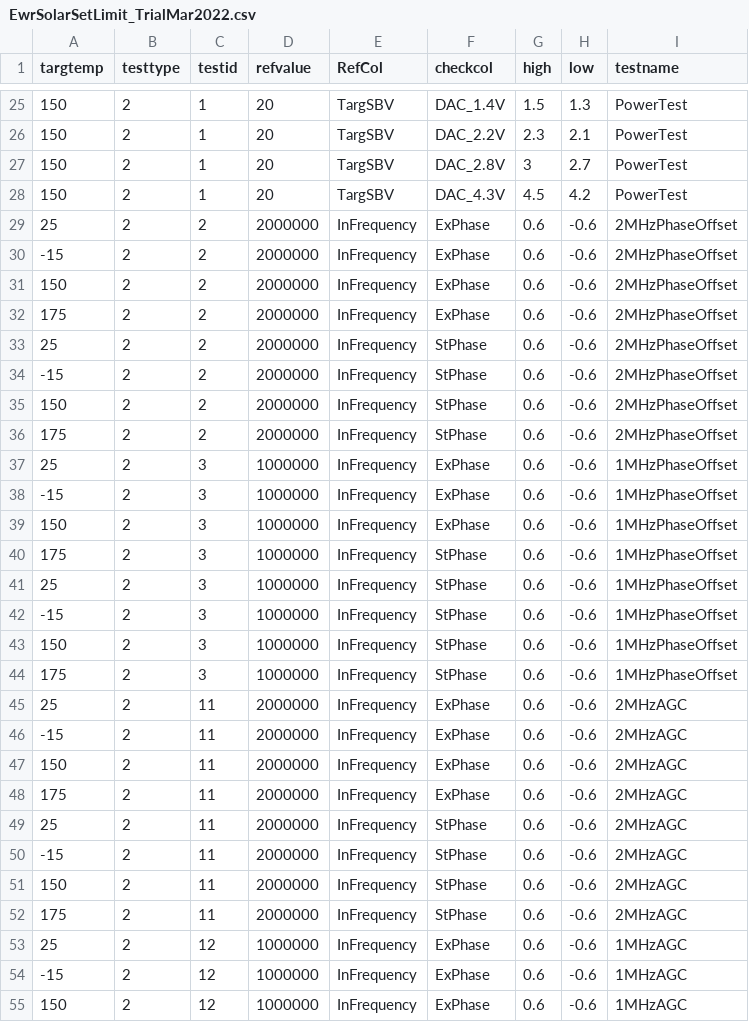
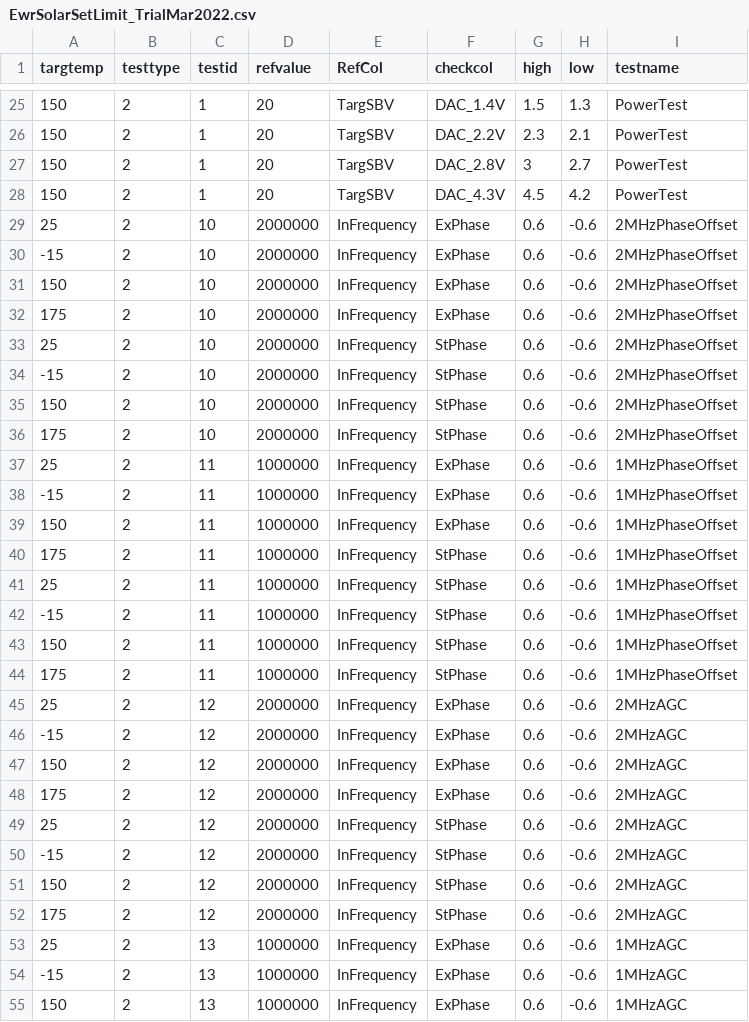
Before and after one commit to morrise/limit, a CSV file: EwrSolarSetLimit_TrialMar2022.csv, drawn as a sheet; only a part is shown, gaps mark what is left out; the diff covers the shown part only.

Commit message:
Update EwrSolarSetLimit_TrialMar2022.csv

```diff
--- a/EwrSolarSetLimit_TrialMar2022.csv
+++ b/EwrSolarSetLimit_TrialMar2022.csv
@@ -28,28 +28,28 @@
 150,2,1,20,TargSBV,DAC_4.3V,4.5,4.2,PowerTest
-25,2,2,2000000,InFrequency,ExPhase,0.6,-0.6,2MHzPhaseOffset
--15,2,2,2000000,InFrequency,ExPhase,0.6,-0.6,2MHzPhaseOffset
-150,2,2,2000000,InFrequency,ExPhase,0.6,-0.6,2MHzPhaseOffset
-175,2,2,2000000,InFrequency,ExPhase,0.6,-0.6,2MHzPhaseOffset
-25,2,2,2000000,InFrequency,StPhase,0.6,-0.6,2MHzPhaseOffset
--15,2,2,2000000,InFrequency,StPhase,0.6,-0.6,2MHzPhaseOffset
-150,2,2,2000000,InFrequency,StPhase,0.6,-0.6,2MHzPhaseOffset
-175,2,2,2000000,InFrequency,StPhase,0.6,-0.6,2MHzPhaseOffset
-25,2,3,1000000,InFrequency,ExPhase,0.6,-0.6,1MHzPhaseOffset
--15,2,3,1000000,InFrequency,ExPhase,0.6,-0.6,1MHzPhaseOffset
-150,2,3,1000000,InFrequency,ExPhase,0.6,-0.6,1MHzPhaseOffset
-175,2,3,1000000,InFrequency,StPhase,0.6,-0.6,1MHzPhaseOffset
-25,2,3,1000000,InFrequency,StPhase,0.6,-0.6,1MHzPhaseOffset
--15,2,3,1000000,InFrequency,StPhase,0.6,-0.6,1MHzPhaseOffset
-150,2,3,1000000,InFrequency,StPhase,0.6,-0.6,1MHzPhaseOffset
-175,2,3,1000000,InFrequency,StPhase,0.6,-0.6,1MHzPhaseOffset
-25,2,11,2000000,InFrequency,ExPhase,0.6,-0.6,2MHzAGC
--15,2,11,2000000,InFrequency,ExPhase,0.6,-0.6,2MHzAGC
-150,2,11,2000000,InFrequency,ExPhase,0.6,-0.6,2MHzAGC
-175,2,11,2000000,InFrequency,ExPhase,0.6,-0.6,2MHzAGC
-25,2,11,2000000,InFrequency,StPhase,0.6,-0.6,2MHzAGC
--15,2,11,2000000,InFrequency,StPhase,0.6,-0.6,2MHzAGC
-150,2,11,2000000,InFrequency,StPhase,0.6,-0.6,2MHzAGC
-175,2,11,2000000,InFrequency,StPhase,0.6,-0.6,2MHzAGC
-25,2,12,1000000,InFrequency,ExPhase,0.6,-0.6,1MHzAGC
--15,2,12,1000000,InFrequency,ExPhase,0.6,-0.6,1MHzAGC
-150,2,12,1000000,InFrequency,ExPhase,0.6,-0.6,1MHzAGC
+25,2,10,2000000,InFrequency,ExPhase,0.6,-0.6,2MHzPhaseOffset
+-15,2,10,2000000,InFrequency,ExPhase,0.6,-0.6,2MHzPhaseOffset
+150,2,10,2000000,InFrequency,ExPhase,0.6,-0.6,2MHzPhaseOffset
+175,2,10,2000000,InFrequency,ExPhase,0.6,-0.6,2MHzPhaseOffset
+25,2,10,2000000,InFrequency,StPhase,0.6,-0.6,2MHzPhaseOffset
+-15,2,10,2000000,InFrequency,StPhase,0.6,-0.6,2MHzPhaseOffset
+150,2,10,2000000,InFrequency,StPhase,0.6,-0.6,2MHzPhaseOffset
+175,2,10,2000000,InFrequency,StPhase,0.6,-0.6,2MHzPhaseOffset
+25,2,11,1000000,InFrequency,ExPhase,0.6,-0.6,1MHzPhaseOffset
+-15,2,11,1000000,InFrequency,ExPhase,0.6,-0.6,1MHzPhaseOffset
+150,2,11,1000000,InFrequency,ExPhase,0.6,-0.6,1MHzPhaseOffset
+175,2,11,1000000,InFrequency,StPhase,0.6,-0.6,1MHzPhaseOffset
+25,2,11,1000000,InFrequency,StPhase,0.6,-0.6,1MHzPhaseOffset
+-15,2,11,1000000,InFrequency,StPhase,0.6,-0.6,1MHzPhaseOffset
+150,2,11,1000000,InFrequency,StPhase,0.6,-0.6,1MHzPhaseOffset
+175,2,11,1000000,InFrequency,StPhase,0.6,-0.6,1MHzPhaseOffset
+25,2,12,2000000,InFrequency,ExPhase,0.6,-0.6,2MHzAGC
+-15,2,12,2000000,InFrequency,ExPhase,0.6,-0.6,2MHzAGC
+150,2,12,2000000,InFrequency,ExPhase,0.6,-0.6,2MHzAGC
+175,2,12,2000000,InFrequency,ExPhase,0.6,-0.6,2MHzAGC
+25,2,12,2000000,InFrequency,StPhase,0.6,-0.6,2MHzAGC
+-15,2,12,2000000,InFrequency,StPhase,0.6,-0.6,2MHzAGC
+150,2,12,2000000,InFrequency,StPhase,0.6,-0.6,2MHzAGC
+175,2,12,2000000,InFrequency,StPhase,0.6,-0.6,2MHzAGC
+25,2,13,1000000,InFrequency,ExPhase,0.6,-0.6,1MHzAGC
+-15,2,13,1000000,InFrequency,ExPhase,0.6,-0.6,1MHzAGC
+150,2,13,1000000,InFrequency,ExPhase,0.6,-0.6,1MHzAGC
```
Also changed, not shown: 21 edited cells elsewhere in this file.
